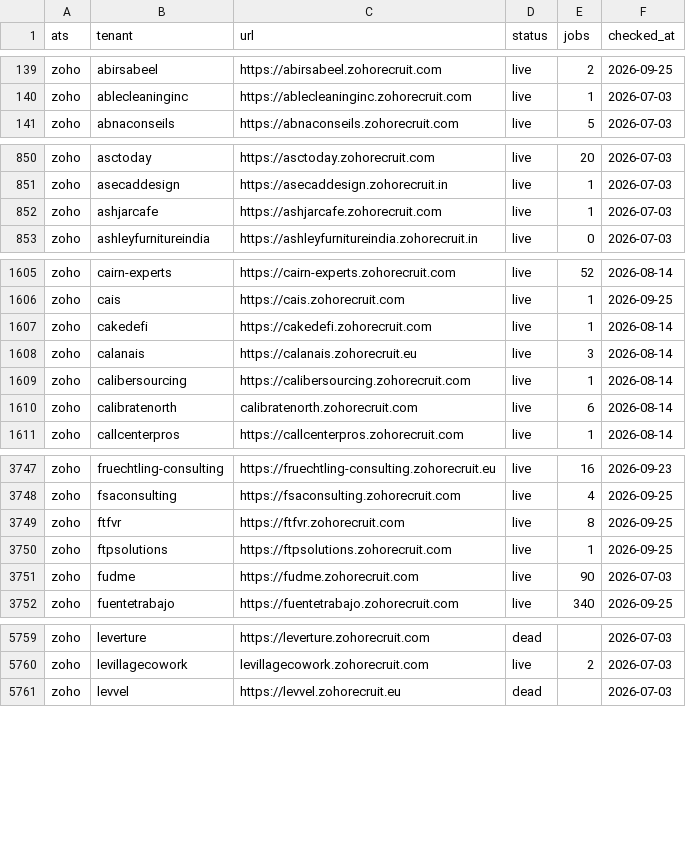
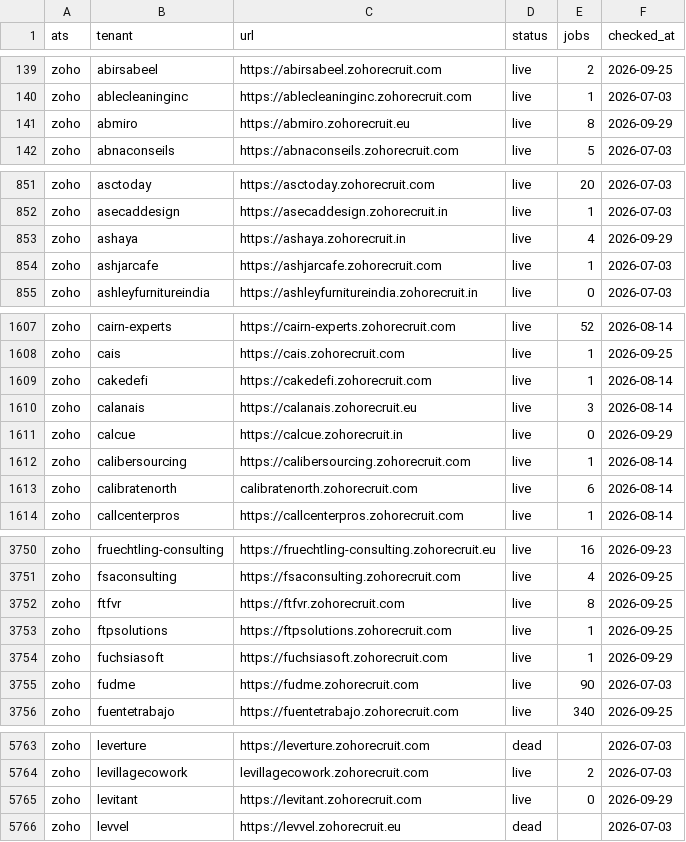
Before and after one commit to sarthakjain004/headstart, a CSV file: data/validate/liveness/zoho.csv, drawn as a sheet; only a part is shown, gaps mark what is left out; the diff covers the shown part only.

```diff
--- a/data/validate/liveness/zoho.csv
+++ b/data/validate/liveness/zoho.csv
@@ -140,2 +140,3 @@ zoho,abirsabeel,https://abirsabeel.zohorecruit.com,live,2,2026-09-25
 zoho,ablecleaninginc,https://ablecleaninginc.zohorecruit.com,live,1,2026-07-03
+zoho,abmiro,https://abmiro.zohorecruit.eu,live,8,2026-09-29
 zoho,abnaconseils,https://abnaconseils.zohorecruit.com,live,5,2026-07-03
@@ -851,2 +852,3 @@ zoho,asctoday,https://asctoday.zohorecruit.com,live,20,2026-07-03
 zoho,asecaddesign,https://asecaddesign.zohorecruit.in,live,1,2026-07-03
+zoho,ashaya,https://ashaya.zohorecruit.in,live,4,2026-09-29
 zoho,ashjarcafe,https://ashjarcafe.zohorecruit.com,live,1,2026-07-03
@@ -1608,2 +1610,3 @@ zoho,cakedefi,https://cakedefi.zohorecruit.com,live,1,2026-08-14
 zoho,calanais,https://calanais.zohorecruit.eu,live,3,2026-08-14
+zoho,calcue,https://calcue.zohorecruit.in,live,0,2026-09-29
 zoho,calibersourcing,https://calibersourcing.zohorecruit.com,live,1,2026-08-14
@@ -3750,2 +3753,3 @@ zoho,ftfvr,https://ftfvr.zohorecruit.com,live,8,2026-09-25
 zoho,ftpsolutions,https://ftpsolutions.zohorecruit.com,live,1,2026-09-25
+zoho,fuchsiasoft,https://fuchsiasoft.zohorecruit.com,live,1,2026-09-29
 zoho,fudme,https://fudme.zohorecruit.com,live,90,2026-07-03
@@ -5760,2 +5764,3 @@ zoho,leverture,https://leverture.zohorecruit.com,dead,,2026-07-03
 zoho,levillagecowork,levillagecowork.zohorecruit.com,live,2,2026-07-03
+zoho,levitant,https://levitant.zohorecruit.com,live,0,2026-09-29
 zoho,levvel,https://levvel.zohorecruit.eu,dead,,2026-07-03
```
Also changed, not shown: 5 added rows elsewhere in this file, data/validate/liveness/darwinbox.csv, data/validate/liveness/peoplestrong.csv, 2 other files.
